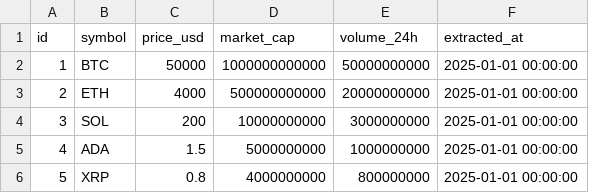
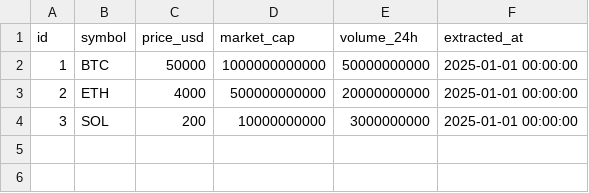
Before and after one commit to emmanuelrichard01/crypto-data-pipeline, a CSV file: dbt/seeds/crypto_prices_raw.csv, drawn as a sheet.

Commit message:
DB integer out of range fix

```diff
--- a/dbt/seeds/crypto_prices_raw.csv
+++ b/dbt/seeds/crypto_prices_raw.csv
@@ -4,3 +4 @@ id,symbol,price_usd,market_cap,volume_24h,extracted_at
 3,SOL,200,10000000000,3000000000,2025-01-01 00:00:00
-4,ADA,1.5,5000000000,1000000000,2025-01-01 00:00:00
-5,XRP,0.8,4000000000,800000000,2025-01-01 00:00:00
```
